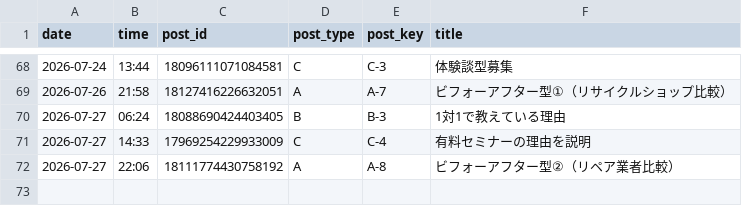
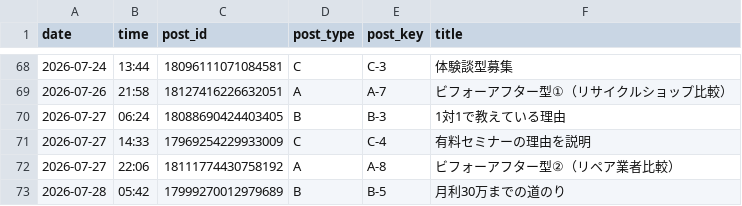
Before and after one commit to vintagegarakuta-gthub/meiryu-threads-auto-post, a CSV file: post_log.csv, drawn as a sheet; only a part is shown, gaps mark what is left out.

```diff
--- a/post_log.csv
+++ b/post_log.csv
@@ -72 +72,2 @@ date,time,post_id,post_type,post_key,title
 2026-07-27,22:06,18111774430758192,A,A-8,ビフォーアフター型②（リペア業者比較）
+2026-07-28,05:42,17999270012979689,B,B-5,月利30万までの道のり
```
